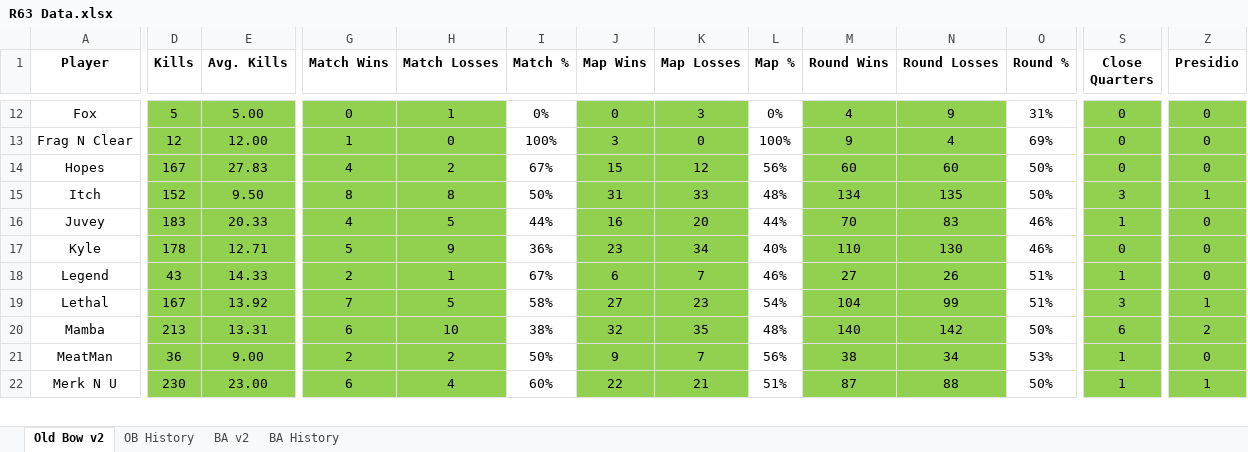
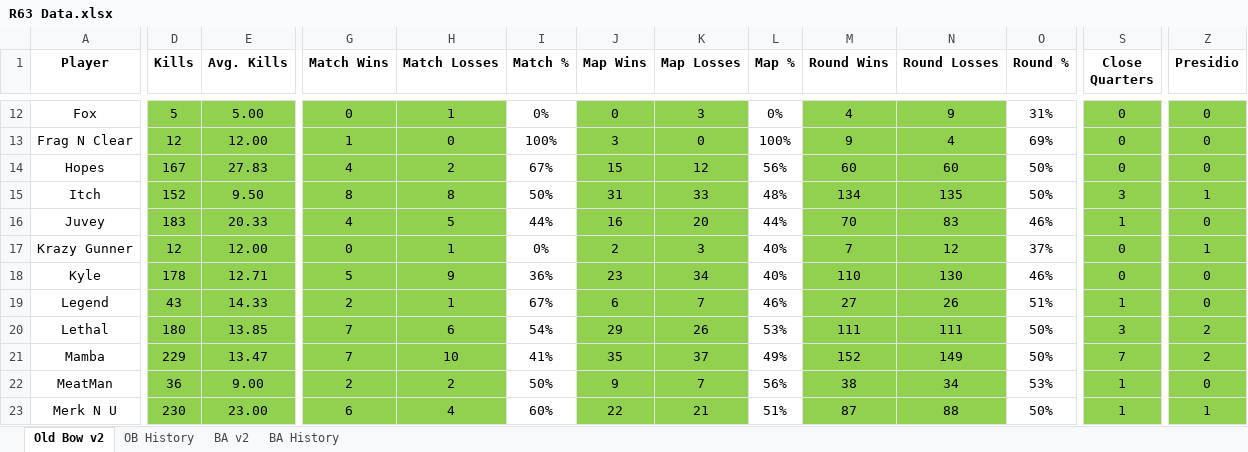
Before and after one commit to brettjmiller8-cpu/r63-stats, an Excel workbook: R63 Data.xlsx, sheet Old Bow v2, drawn as a sheet; only a part is shown, gaps mark what is left out; values as stored, in another font and other column widths than the file's, no borders; addresses are those after the commit; rows hold the shown columns only; the diff covers the shown part only; the diff names each change by its address in the sheet, - before the commit and + after, or states it on an @@ line.

```diff
--- a/R63 Data.xlsx (sheet Old Bow v2)
+++ b/R63 Data.xlsx (sheet Old Bow v2)
+row 17: Krazy Gunner | 12 | 12.00 | 0 | 1 | 0% | 2 | 3 | 40% | 7 | 12 | 37% | 0 | 1
-D20 (Kills): 167
+D20 (Kills): 180
-E20 (Avg. Kills): 13.92
+E20 (Avg. Kills): 13.85
-H20 (Match Losses): 5
+H20 (Match Losses): 6
-I20 (Match %): 58%
+I20 (Match %): 54%
-J20 (Map Wins): 27
+J20 (Map Wins): 29
-K20 (Map Losses): 23
+K20 (Map Losses): 26
-L20 (Map %): 54%
+L20 (Map %): 53%
-M20 (Round Wins): 104
+M20 (Round Wins): 111
-N20 (Round Losses): 99
+N20 (Round Losses): 111
-O20 (Round %): 51%
+O20 (Round %): 50%
-Z20 (Presidio): 1
+Z20 (Presidio): 2
-D21 (Kills): 213
+D21 (Kills): 229
-E21 (Avg. Kills): 13.31
+E21 (Avg. Kills): 13.47
-G21 (Match Wins): 6
+G21 (Match Wins): 7
-I21 (Match %): 38%
+I21 (Match %): 41%
-J21 (Map Wins): 32
+J21 (Map Wins): 35
-K21 (Map Losses): 35
+K21 (Map Losses): 37
-L21 (Map %): 48%
+L21 (Map %): 49%
-M21 (Round Wins): 140
+M21 (Round Wins): 152
-N21 (Round Losses): 142
+N21 (Round Losses): 149
-S21 (Close Quarters): 6
+S21 (Close Quarters): 7
```
Also changed, not shown: 167 edited cells elsewhere in this sheet, sheet OB History, formulas that keep their value, 1 other file.
